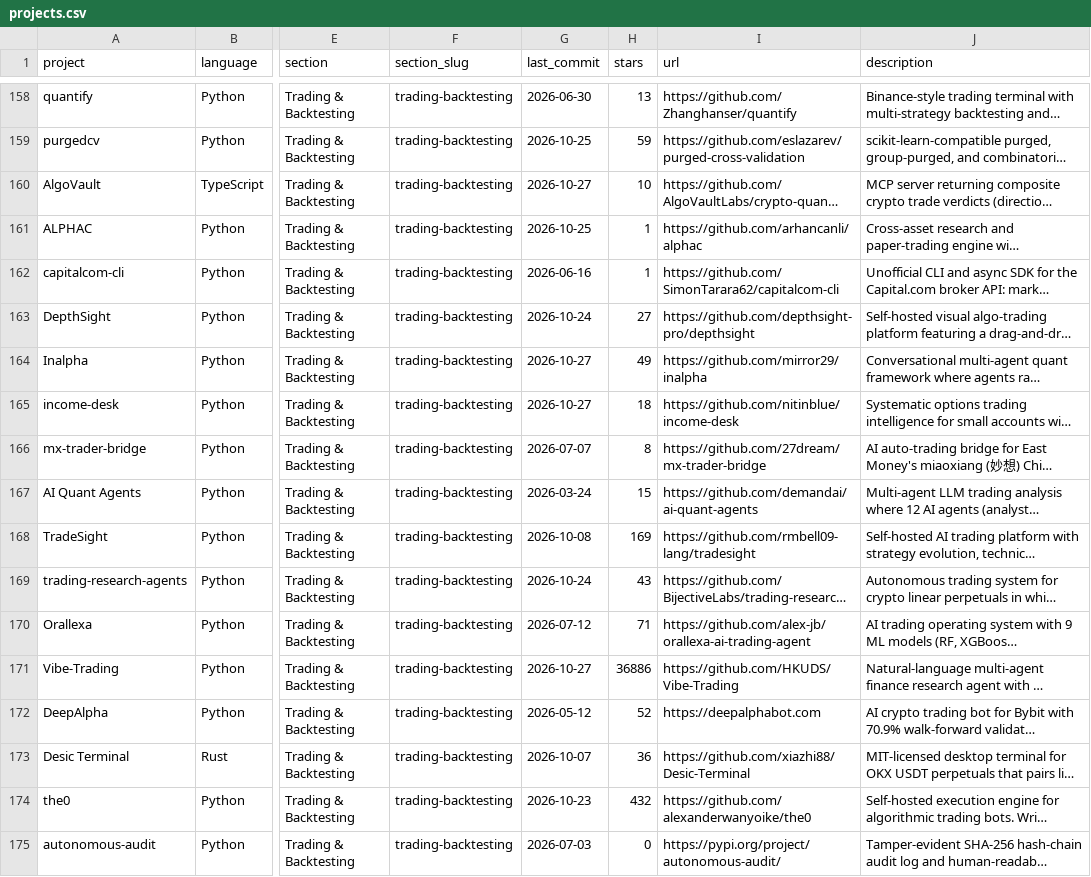
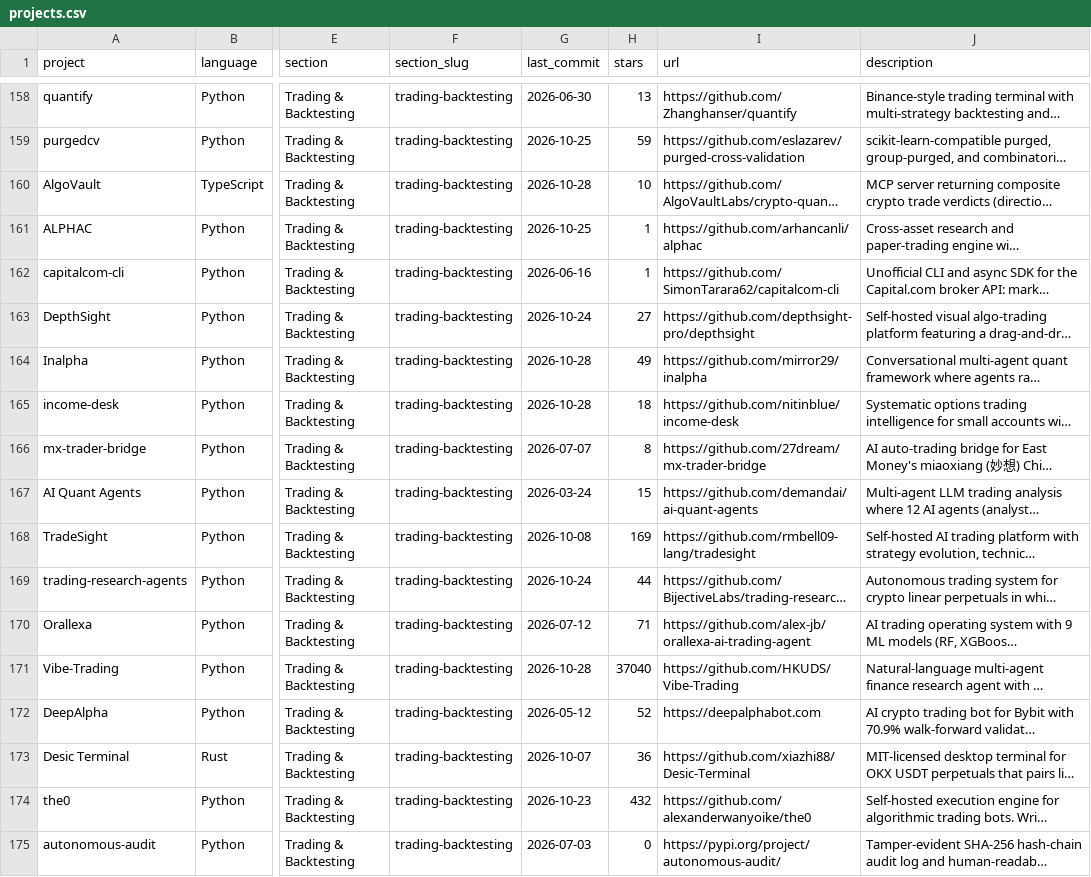
Before and after one commit to aspir123/awesome-quant, a CSV file: projects.csv, drawn as a sheet; only a part is shown, gaps mark what is left out; long unchanged cells end in …; the diff covers the shown part only; the diff names each change by its address in the sheet, - before the commit and + after, or states it on an @@ line.

```diff
--- a/projects.csv
+++ b/projects.csv
-G160 (last_commit): 2026-10-27
+G160 (last_commit): 2026-10-28
-G164:G165 (last_commit): 2026-10-27
+G164:G165 (last_commit): 2026-10-28
-H169 (stars): 43
+H169 (stars): 44
-G171 (last_commit): 2026-10-27
+G171 (last_commit): 2026-10-28
-H171 (stars): 36886
+H171 (stars): 37040
```
Also changed, not shown: 165 edited cells elsewhere in this file, 1 other file.
